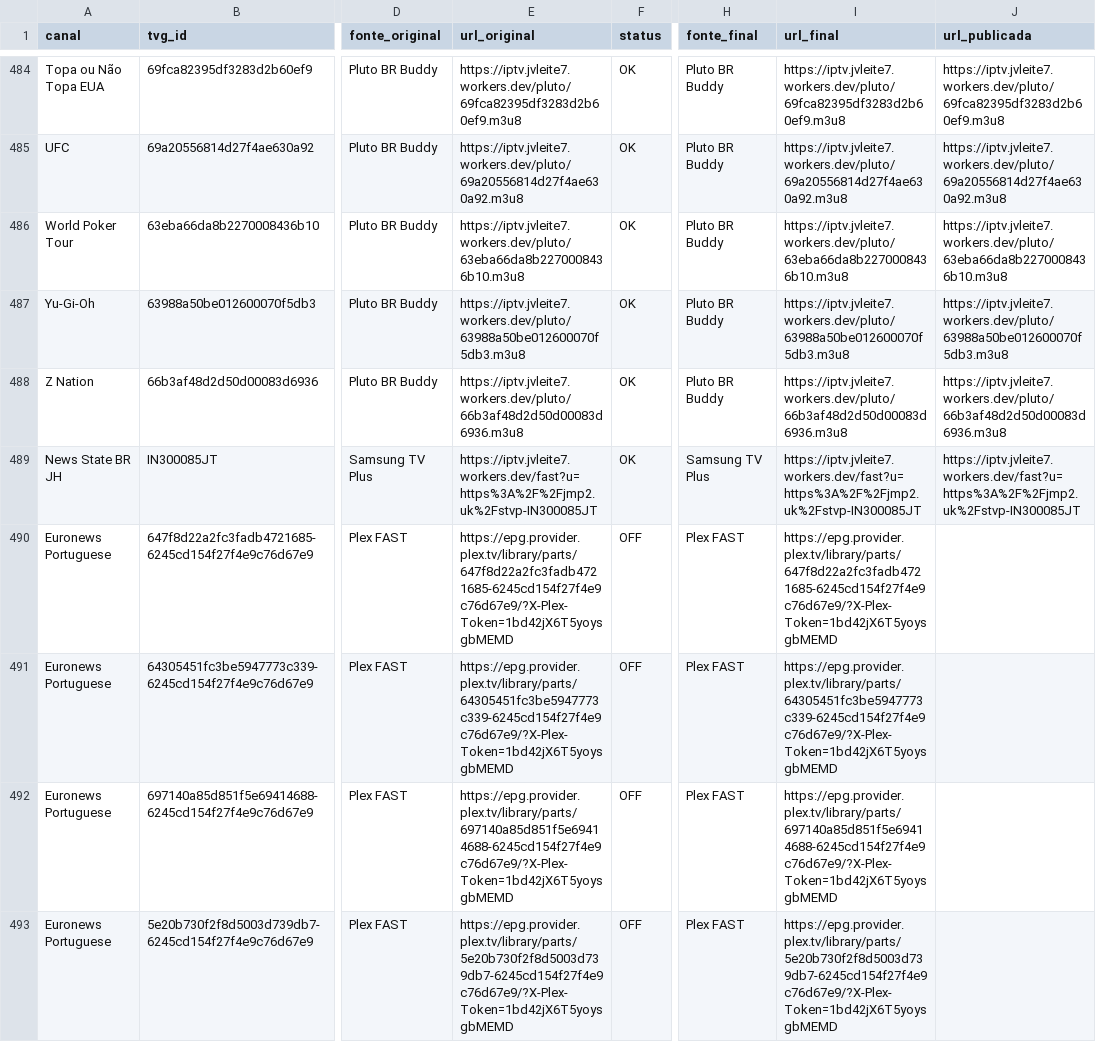
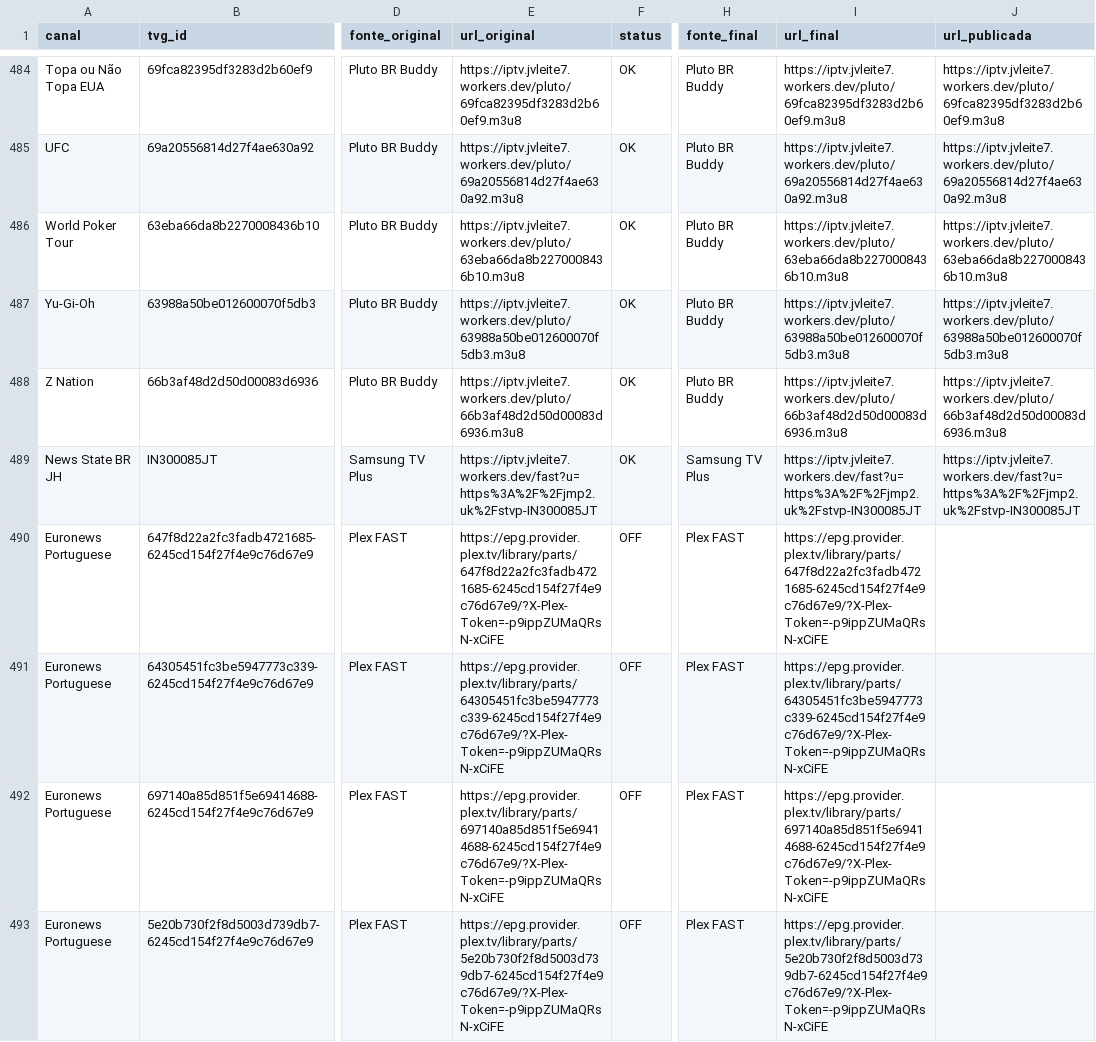
Before and after one commit to feijaum/iptv, a CSV file: stream-status.csv, drawn as a sheet; only a part is shown, gaps mark what is left out; the diff covers the shown part only; the diff names each change by its address in the sheet, - before the commit and + after, or states it on an @@ line.

```diff
--- a/stream-status.csv
+++ b/stream-status.csv
-E490 (url_original): https://epg.provider.plex.tv/library/parts/647f8d22a2fc3fadb4721685-6245cd154f27f4e9c76d67e9/?X-Plex-Token=1bd42jX6T5yoysgbMEMD
+E490 (url_original): https://epg.provider.plex.tv/library/parts/647f8d22a2fc3fadb4721685-6245cd154f27f4e9c76d67e9/?X-Plex-Token=-p9ippZUMaQRsN-xCiFE
-I490 (url_final): https://epg.provider.plex.tv/library/parts/647f8d22a2fc3fadb4721685-6245cd154f27f4e9c76d67e9/?X-Plex-Token=1bd42jX6T5yoysgbMEMD
+I490 (url_final): https://epg.provider.plex.tv/library/parts/647f8d22a2fc3fadb4721685-6245cd154f27f4e9c76d67e9/?X-Plex-Token=-p9ippZUMaQRsN-xCiFE
-E491 (url_original): https://epg.provider.plex.tv/library/parts/64305451fc3be5947773c339-6245cd154f27f4e9c76d67e9/?X-Plex-Token=1bd42jX6T5yoysgbMEMD
+E491 (url_original): https://epg.provider.plex.tv/library/parts/64305451fc3be5947773c339-6245cd154f27f4e9c76d67e9/?X-Plex-Token=-p9ippZUMaQRsN-xCiFE
-I491 (url_final): https://epg.provider.plex.tv/library/parts/64305451fc3be5947773c339-6245cd154f27f4e9c76d67e9/?X-Plex-Token=1bd42jX6T5yoysgbMEMD
+I491 (url_final): https://epg.provider.plex.tv/library/parts/64305451fc3be5947773c339-6245cd154f27f4e9c76d67e9/?X-Plex-Token=-p9ippZUMaQRsN-xCiFE
-E492 (url_original): https://epg.provider.plex.tv/library/parts/697140a85d851f5e69414688-6245cd154f27f4e9c76d67e9/?X-Plex-Token=1bd42jX6T5yoysgbMEMD
+E492 (url_original): https://epg.provider.plex.tv/library/parts/697140a85d851f5e69414688-6245cd154f27f4e9c76d67e9/?X-Plex-Token=-p9ippZUMaQRsN-xCiFE
-I492 (url_final): https://epg.provider.plex.tv/library/parts/697140a85d851f5e69414688-6245cd154f27f4e9c76d67e9/?X-Plex-Token=1bd42jX6T5yoysgbMEMD
+I492 (url_final): https://epg.provider.plex.tv/library/parts/697140a85d851f5e69414688-6245cd154f27f4e9c76d67e9/?X-Plex-Token=-p9ippZUMaQRsN-xCiFE
-E493 (url_original): https://epg.provider.plex.tv/library/parts/5e20b730f2f8d5003d739db7-6245cd154f27f4e9c76d67e9/?X-Plex-Token=1bd42jX6T5yoysgbMEMD
+E493 (url_original): https://epg.provider.plex.tv/library/parts/5e20b730f2f8d5003d739db7-6245cd154f27f4e9c76d67e9/?X-Plex-Token=-p9ippZUMaQRsN-xCiFE
-I493 (url_final): https://epg.provider.plex.tv/library/parts/5e20b730f2f8d5003d739db7-6245cd154f27f4e9c76d67e9/?X-Plex-Token=1bd42jX6T5yoysgbMEMD
+I493 (url_final): https://epg.provider.plex.tv/library/parts/5e20b730f2f8d5003d739db7-6245cd154f27f4e9c76d67e9/?X-Plex-Token=-p9ippZUMaQRsN-xCiFE
```
Also changed, not shown: 1 added row, 1 removed row and 77 edited cells elsewhere in this file, candidate-status.csv, 3 other files.
